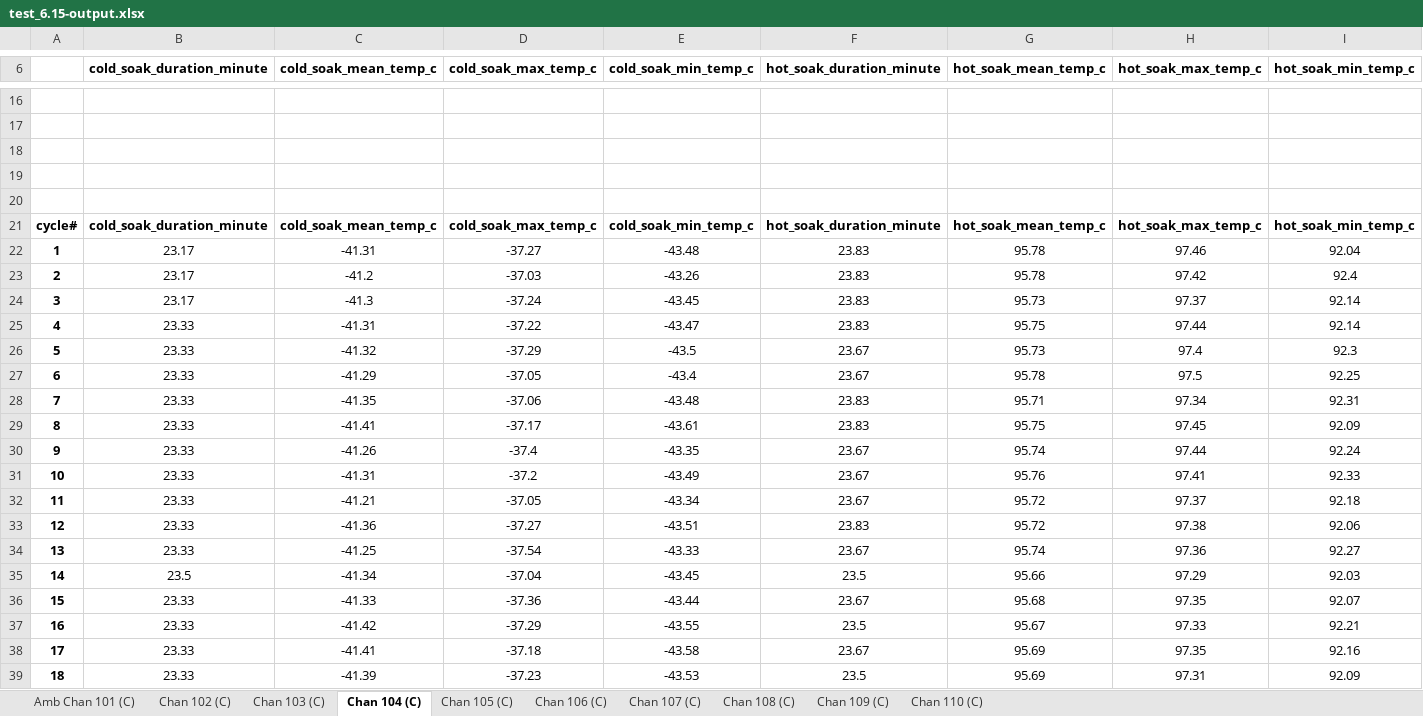
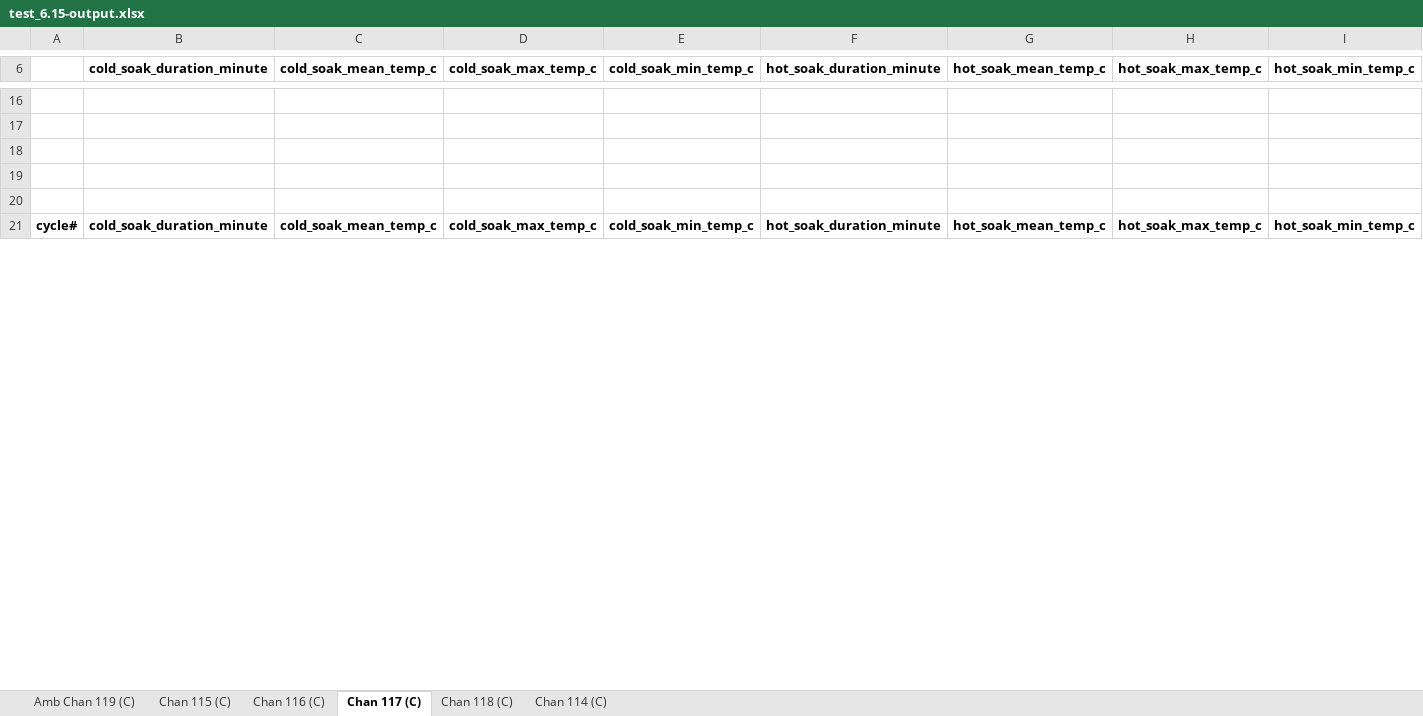
Before and after one commit to siyuchen712/profile-analysis, an Excel workbook: test_6.15-output.xlsx, sheet Chan 117 (C), drawn as a sheet; only a part is shown, gaps mark what is left out; values as stored, in another font and other column widths than the file's, no borders; charts and pictures not drawn; removed rows and columns are numbered as before the commit, all else as after; rows hold the shown columns only; the diff covers the shown part only; the diff names each change by its address in the sheet, - before the commit and + after, or states it on an @@ line.

```diff
--- a/test_6.15-output.xlsx (sheet Chan 117 (C))
+++ b/test_6.15-output.xlsx (sheet Chan 117 (C))
-sheet tab: Amb Chan 101 (C)
+sheet tab: Amb Chan 119 (C)
-sheet tab: Chan 102 (C)
+sheet tab: Chan 115 (C)
-sheet tab: Chan 103 (C)
+sheet tab: Chan 116 (C)
-sheet tab: Chan 104 (C)
+sheet tab: Chan 117 (C)
-sheet tab: Chan 105 (C)
+sheet tab: Chan 118 (C)
-sheet tab: Chan 106 (C)
+sheet tab: Chan 114 (C)
-sheet tab: Chan 107 (C)
-sheet tab: Chan 108 (C)
-sheet tab: Chan 109 (C)
-sheet tab: Chan 110 (C)
-row 22: 1 | 23.17 | -41.31 | -37.27 | -43.48 | 23.83 | 95.78 | 97.46 | 92.04
-row 23: 2 | 23.17 | -41.2 | -37.03 | -43.26 | 23.83 | 95.78 | 97.42 | 92.4
-row 24: 3 | 23.17 | -41.3 | -37.24 | -43.45 | 23.83 | 95.73 | 97.37 | 92.14
-row 25: 4 | 23.33 | -41.31 | -37.22 | -43.47 | 23.83 | 95.75 | 97.44 | 92.14
-row 26: 5 | 23.33 | -41.32 | -37.29 | -43.5 | 23.67 | 95.73 | 97.4 | 92.3
-row 27: 6 | 23.33 | -41.29 | -37.05 | -43.4 | 23.67 | 95.78 | 97.5 | 92.25
-row 28: 7 | 23.33 | -41.35 | -37.06 | -43.48 | 23.83 | 95.71 | 97.34 | 92.31
-row 29: 8 | 23.33 | -41.41 | -37.17 | -43.61 | 23.83 | 95.75 | 97.45 | 92.09
-row 30: 9 | 23.33 | -41.26 | -37.4 | -43.35 | 23.67 | 95.74 | 97.44 | 92.24
-row 31: 10 | 23.33 | -41.31 | -37.2 | -43.49 | 23.67 | 95.76 | 97.41 | 92.33
-row 32: 11 | 23.33 | -41.21 | -37.05 | -43.34 | 23.67 | 95.72 | 97.37 | 92.18
-row 33: 12 | 23.33 | -41.36 | -37.27 | -43.51 | 23.83 | 95.72 | 97.38 | 92.06
-row 34: 13 | 23.33 | -41.25 | -37.54 | -43.33 | 23.67 | 95.74 | 97.36 | 92.27
-row 35: 14 | 23.5 | -41.34 | -37.04 | -43.45 | 23.5 | 95.66 | 97.29 | 92.03
-row 36: 15 | 23.33 | -41.33 | -37.36 | -43.44 | 23.67 | 95.68 | 97.35 | 92.07
-row 37: 16 | 23.33 | -41.42 | -37.29 | -43.55 | 23.5 | 95.67 | 97.33 | 92.21
-row 38: 17 | 23.33 | -41.41 | -37.18 | -43.58 | 23.67 | 95.69 | 97.35 | 92.16
-row 39: 18 | 23.33 | -41.39 | -37.23 | -43.53 | 23.5 | 95.69 | 97.31 | 92.09
```
Also changed, not shown: 9 added rows and 61 removed rows elsewhere in this sheet, sheet Amb Chan 119 (C), sheet Chan 115 (C), sheet Chan 118 (C), sheet Chan 116 (C), sheet Chan 114 (C), charts or pictures, tbh-output.xlsx, test_6.8-output.xlsx, 6 other files.
